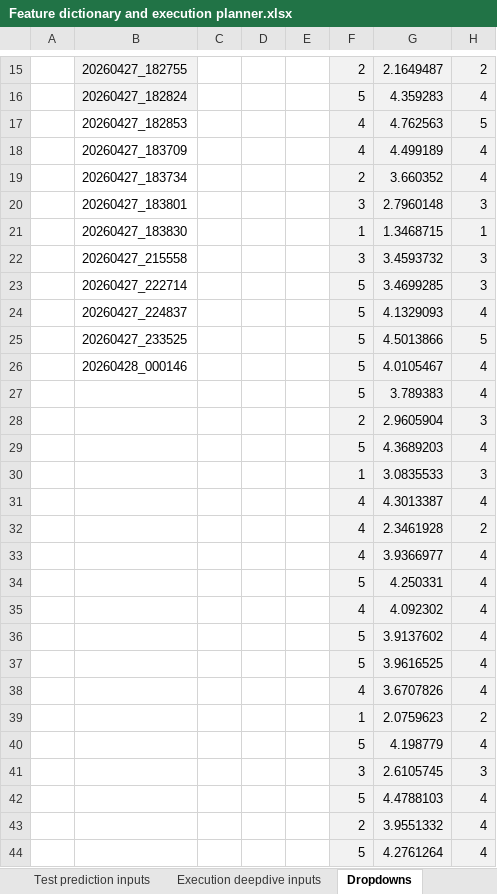
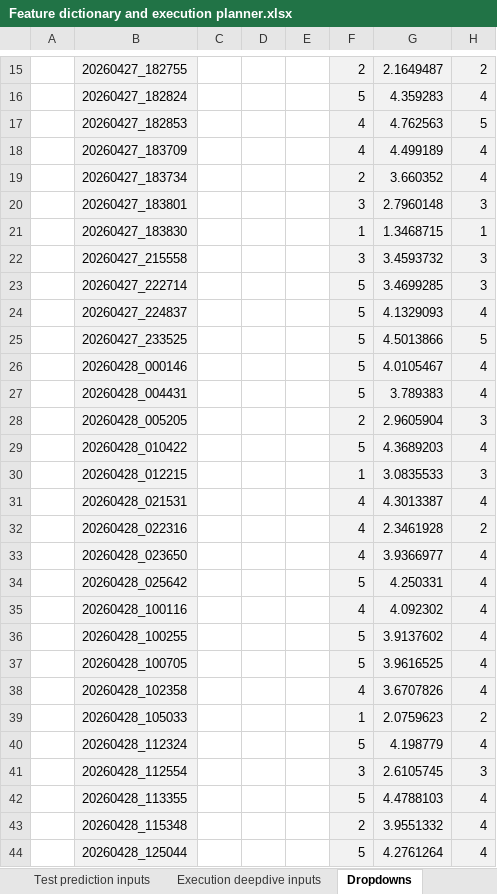
Before and after one commit to manugd1105/TFM-UPF-Before-they-quit, an Excel workbook: results/Feature dictionary and execution planner.xlsx, sheet Dropdowns, drawn as a sheet; only a part is shown, gaps mark what is left out; values as stored, in another font and other column widths than the file's, no borders; the diff covers the shown part only; the diff names each change by its address in the sheet, - before the commit and + after, or states it on an @@ line.

```diff
--- a/results/Feature dictionary and execution planner.xlsx (sheet Dropdowns)
+++ b/results/Feature dictionary and execution planner.xlsx (sheet Dropdowns)
-B17:B44 fill: none
+B17:B44 fill: #F2F2F2
-B27: (empty)
+B27: 20260428_004431
-B28: (empty)
+B28: 20260428_005205
-B29: (empty)
+B29: 20260428_010422
-B30: (empty)
+B30: 20260428_012215
-B31: (empty)
+B31: 20260428_021531
-B32: (empty)
+B32: 20260428_022316
-B33: (empty)
+B33: 20260428_023650
-B34: (empty)
+B34: 20260428_025642
-B35: (empty)
+B35: 20260428_100116
-B36: (empty)
+B36: 20260428_100255
-B37: (empty)
+B37: 20260428_100705
-B38: (empty)
+B38: 20260428_102358
-B39: (empty)
+B39: 20260428_105033
-B40: (empty)
+B40: 20260428_112324
-B41: (empty)
+B41: 20260428_112554
-B42: (empty)
+B42: 20260428_113355
-B43: (empty)
+B43: 20260428_115348
-B44: (empty)
+B44: 20260428_125044
```
Also changed, not shown: 48 edited cells and cell formats elsewhere in this sheet, sheet General inputs, sheet Execution planner, formulas that keep their value, hidden cells, charts or pictures, 3 other files.
